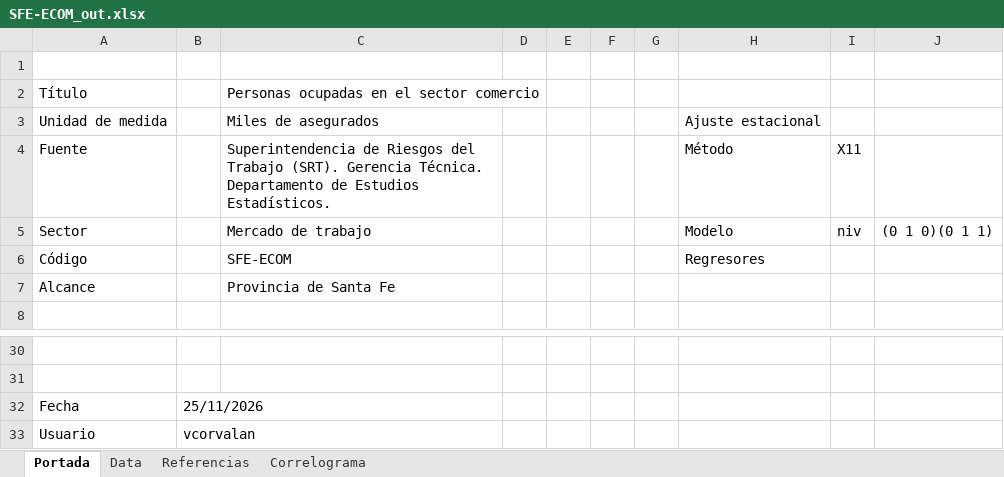
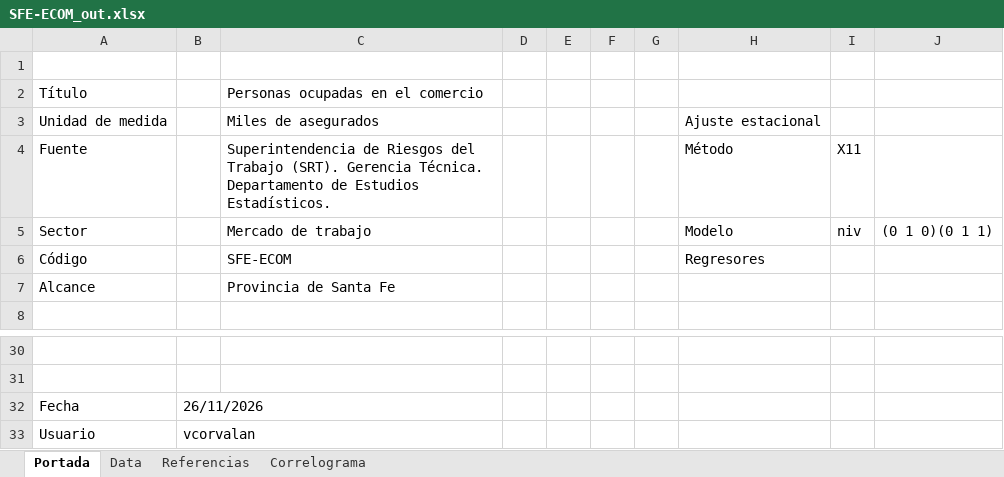
Before and after one commit to CES-BCSF/CicSFE_GitHub, an Excel workbook: indicadores/SFE-ECOM_out.xlsx, sheet Portada, drawn as a sheet; only a part is shown, gaps mark what is left out; values as stored, in another font and other column widths than the file's, no borders; the diff names each change by its address in the sheet, - before the commit and + after, or states it on an @@ line.

Commit message:
Corrida | SFE-ECOM | 2026-11-26 08:26:25.561752

```diff
--- a/indicadores/SFE-ECOM_out.xlsx (sheet Portada)
+++ b/indicadores/SFE-ECOM_out.xlsx (sheet Portada)
-C2: Personas ocupadas en el sector comercio
+C2: Personas ocupadas en el comercio
-B32: 25/11/2026
+B32: 26/11/2026
```
Also changed, not shown: 2 other files.
